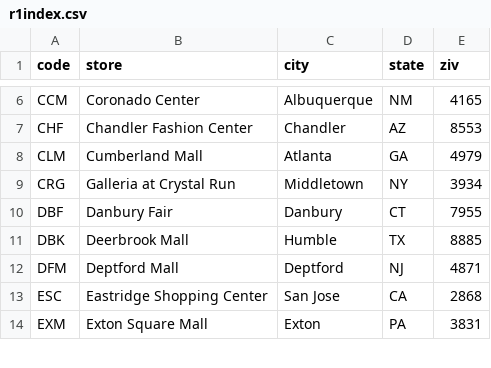
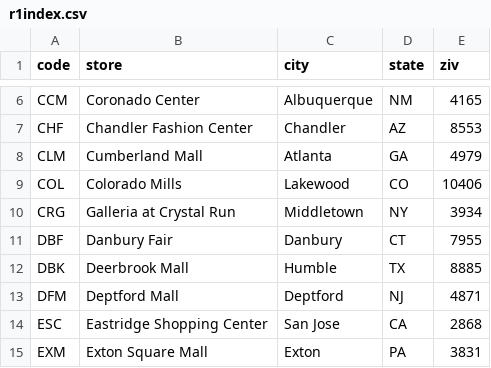
Before and after one commit to edm64/round1-location-index, a CSV file: _data/r1index.csv, drawn as a sheet; only a part is shown, gaps mark what is left out; the diff names each change by its address in the sheet, - before the commit and + after, or states it on an @@ line.

Commit message:
add COL
upcoming location with placeholder ziv page, verified at official site url https://www.round1usa.com/locations/066col

```diff
--- a/_data/r1index.csv
+++ b/_data/r1index.csv
+row 9: COL | Colorado Mills | Lakewood | CO | 10406
```
